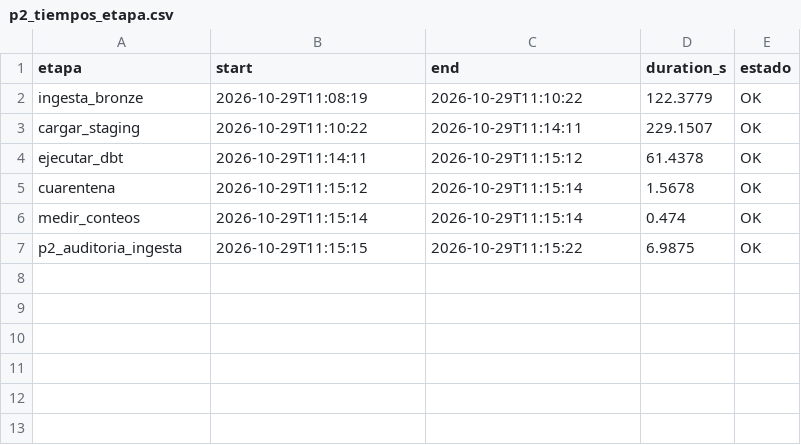
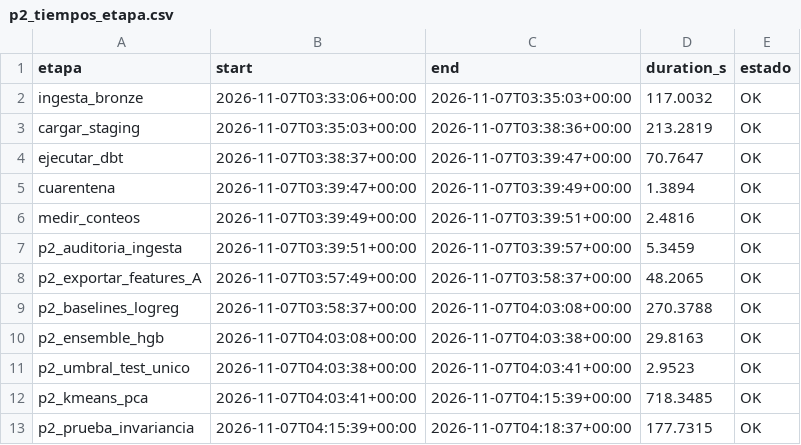
Before and after one commit to diegoazurdia1998/proyecto-red-metropolitana, a CSV file: results/p2_tiempos_etapa.csv, drawn as a sheet.

Commit message:
fase-2.4: predecir CLI + ficha del modelo + prueba de invariancia

```diff
--- a/results/p2_tiempos_etapa.csv
+++ b/results/p2_tiempos_etapa.csv
@@ -1,7 +1,13 @@
 etapa,start,end,duration_s,estado
-ingesta_bronze,2026-10-29T11:08:19,2026-10-29T11:10:22,122.3779,OK
-cargar_staging,2026-10-29T11:10:22,2026-10-29T11:14:11,229.1507,OK
-ejecutar_dbt,2026-10-29T11:14:11,2026-10-29T11:15:12,61.4378,OK
-cuarentena,2026-10-29T11:15:12,2026-10-29T11:15:14,1.5678,OK
-medir_conteos,2026-10-29T11:15:14,2026-10-29T11:15:14,0.474,OK
-p2_auditoria_ingesta,2026-10-29T11:15:15,2026-10-29T11:15:22,6.9875,OK
+ingesta_bronze,2026-11-07T03:33:06+00:00,2026-11-07T03:35:03+00:00,117.0032,OK
+cargar_staging,2026-11-07T03:35:03+00:00,2026-11-07T03:38:36+00:00,213.2819,OK
+ejecutar_dbt,2026-11-07T03:38:37+00:00,2026-11-07T03:39:47+00:00,70.7647,OK
+cuarentena,2026-11-07T03:39:47+00:00,2026-11-07T03:39:49+00:00,1.3894,OK
+medir_conteos,2026-11-07T03:39:49+00:00,2026-11-07T03:39:51+00:00,2.4816,OK
+p2_auditoria_ingesta,2026-11-07T03:39:51+00:00,2026-11-07T03:39:57+00:00,5.3459,OK
+p2_exportar_features_A,2026-11-07T03:57:49+00:00,2026-11-07T03:58:37+00:00,48.2065,OK
+p2_baselines_logreg,2026-11-07T03:58:37+00:00,2026-11-07T04:03:08+00:00,270.3788,OK
+p2_ensemble_hgb,2026-11-07T04:03:08+00:00,2026-11-07T04:03:38+00:00,29.8163,OK
+p2_umbral_test_unico,2026-11-07T04:03:38+00:00,2026-11-07T04:03:41+00:00,2.9523,OK
+p2_kmeans_pca,2026-11-07T04:03:41+00:00,2026-11-07T04:15:39+00:00,718.3485,OK
+p2_prueba_invariancia,2026-11-07T04:15:39+00:00,2026-11-07T04:18:37+00:00,177.7315,OK
```
Also changed, not shown: results/p2_fase1_1.1_tiempos.csv, results/p2_fase2_2.2_bitacora.csv, 27 other files.
